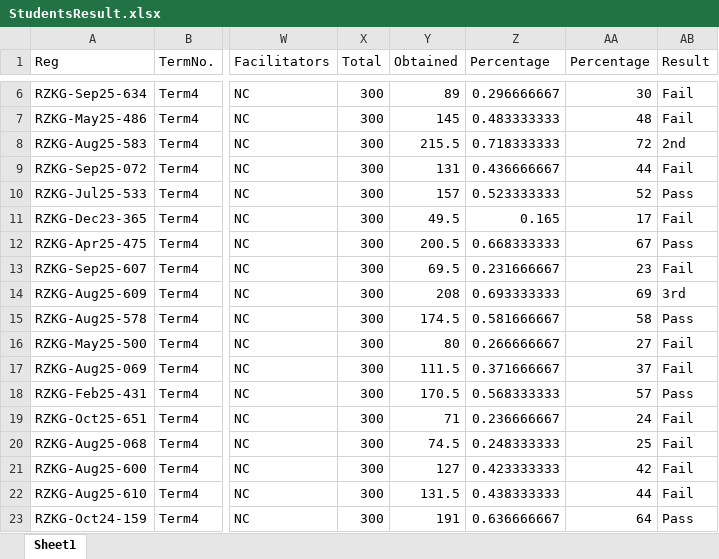
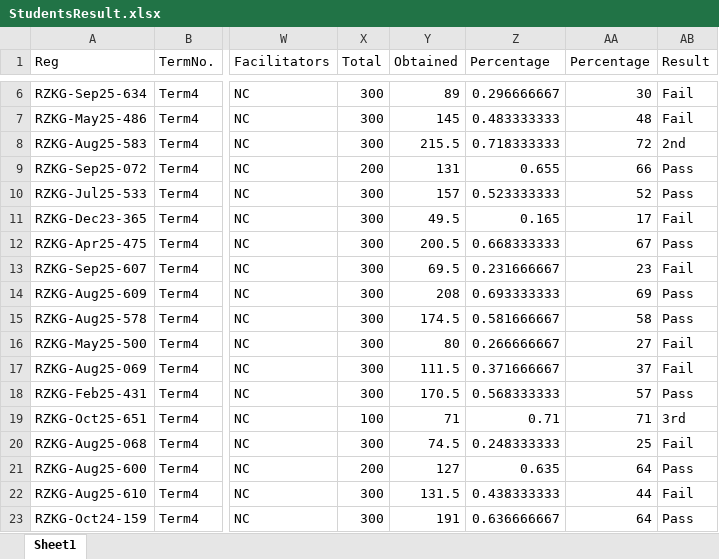
Before and after one commit to saeed-qamar-baloch/RozhnResultNew, an Excel workbook: wwwroot/Data/StudentsResult.xlsx, sheet Sheet1, drawn as a sheet; only a part is shown, gaps mark what is left out; values as stored, in another font and other column widths than the file's, no borders; the diff names each change by its address in the sheet, - before the commit and + after, or states it on an @@ line.

Commit message:
Result  Updated

```diff
--- a/wwwroot/Data/StudentsResult.xlsx (sheet Sheet1)
+++ b/wwwroot/Data/StudentsResult.xlsx (sheet Sheet1)
-X9 (Total): 300
+X9 (Total): 200
-Z9 (Percentage): 0.436666667
+Z9 (Percentage): 0.655
-AA9 (Percentage): 44
+AA9 (Percentage): 66
-AB9 (Result): Fail
+AB9 (Result): Pass
-AB14 (Result): 3rd
+AB14 (Result): Pass
-X19 (Total): 300
+X19 (Total): 100
-Z19 (Percentage): 0.236666667
+Z19 (Percentage): 0.71
-AA19 (Percentage): 24
+AA19 (Percentage): 71
-AB19 (Result): Fail
+AB19 (Result): 3rd
-X21 (Total): 300
+X21 (Total): 200
-Z21 (Percentage): 0.423333333
+Z21 (Percentage): 0.635
-AA21 (Percentage): 42
+AA21 (Percentage): 64
-AB21 (Result): Fail
+AB21 (Result): Pass
```
Also changed, not shown: formulas that keep their value.
